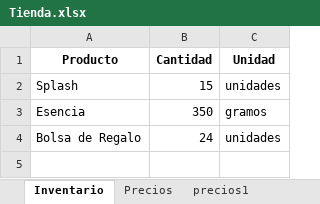
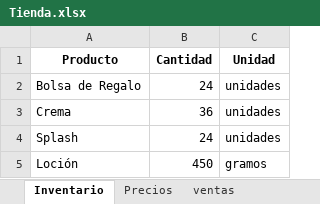
Before and after one commit to lucurban/TiendApp, an Excel workbook: Tienda.xlsx, sheet Inventario, drawn as a sheet; values as stored, in another font and other column widths than the file's, no borders; removed rows and columns are numbered as before the commit, all else as after; the diff names each change by its address in the sheet, - before the commit and + after, or states it on an @@ line.

```diff
--- a/Tienda.xlsx (sheet Inventario)
+++ b/Tienda.xlsx (sheet Inventario)
-sheet tab: precios1
+sheet tab: ventas
-row 2: Splash | 15 | unidades
-row 3: Esencia | 350 | gramos
+row 3: Crema | 36 | unidades
+row 4: Splash | 24 | unidades
+row 5: Loción | 450 | gramos
```
Also changed, not shown: sheet ventas, sheet Precios, other sheet tabs, Inventario_1.xlsx, 1 other file.
